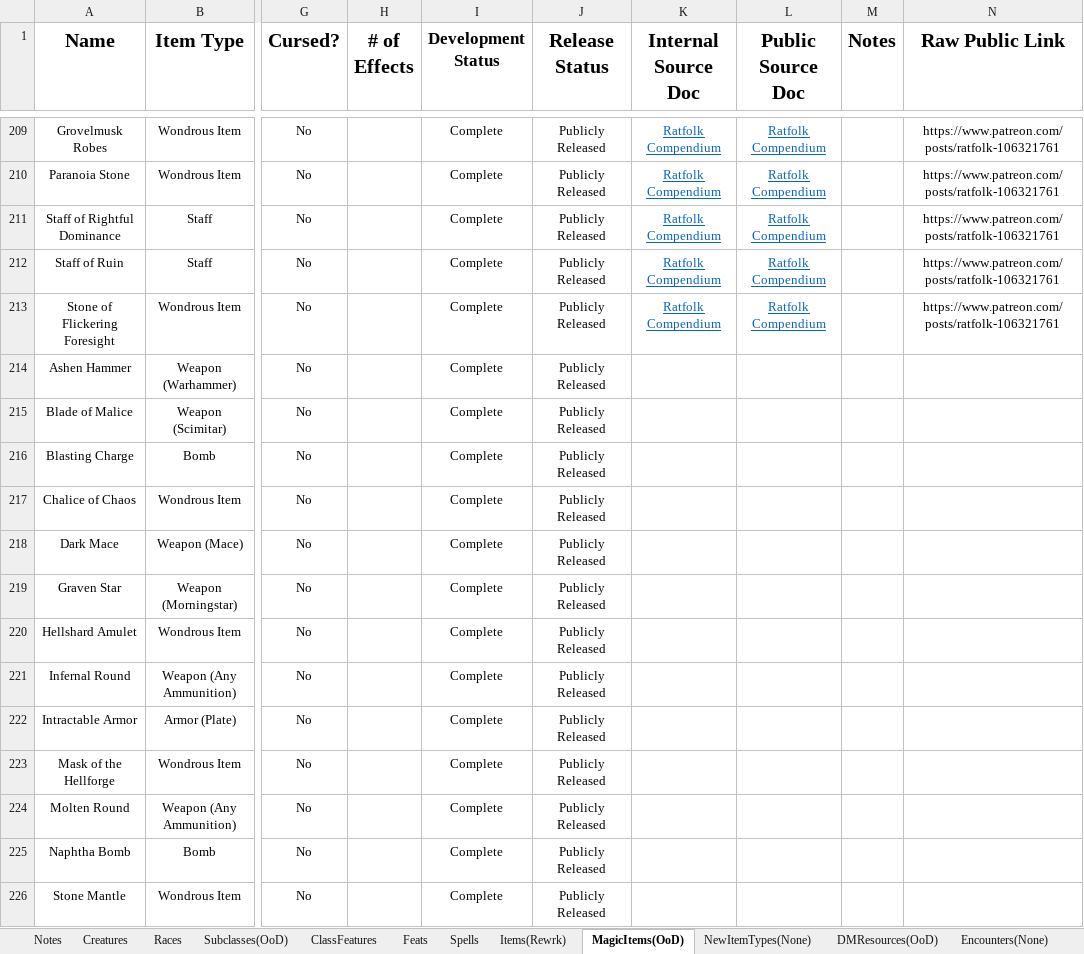
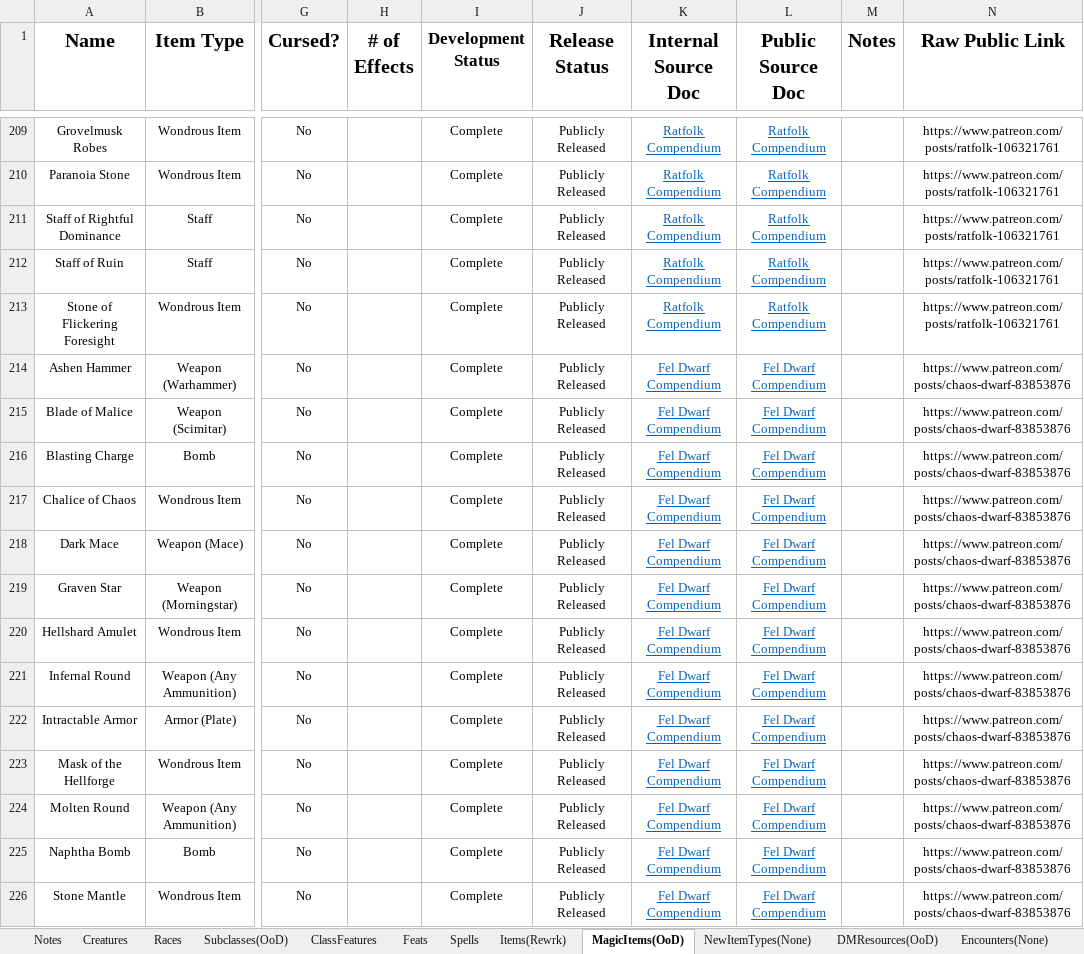
Before and after one commit to HankSnouwaert/DnD-Homebrew, an Excel workbook: ContentList.xlsm, sheet MagicItems(OoD), drawn as a sheet; only a part is shown, gaps mark what is left out; values as stored, in another font and other column widths than the file's, no borders; conditional formats not drawn; the diff names each change by its address in the sheet, - before the commit and + after, or states it on an @@ line.

Commit message:
Add links for new fel dwarf magic items

```diff
--- a/ContentList.xlsm (sheet MagicItems(OoD))
+++ b/ContentList.xlsm (sheet MagicItems(OoD))
-K214:K226 (Internal Source Doc): (empty)
+K214:K226 (Internal Source Doc): Fel Dwarf Compendium
-L214:L226 (Public Source Doc): (empty)
+L214:L226 (Public Source Doc): Fel Dwarf Compendium
-N214:N226 (Raw Public Link): (empty)
+N214:N226 (Raw Public Link): https://www.patreon.com/posts/chaos-dwarf-83853876
```
Also changed, not shown: sheet Creatures.
